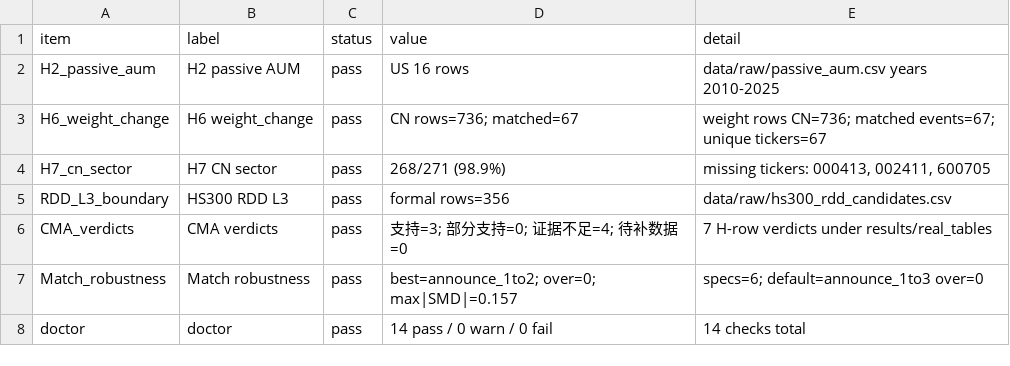
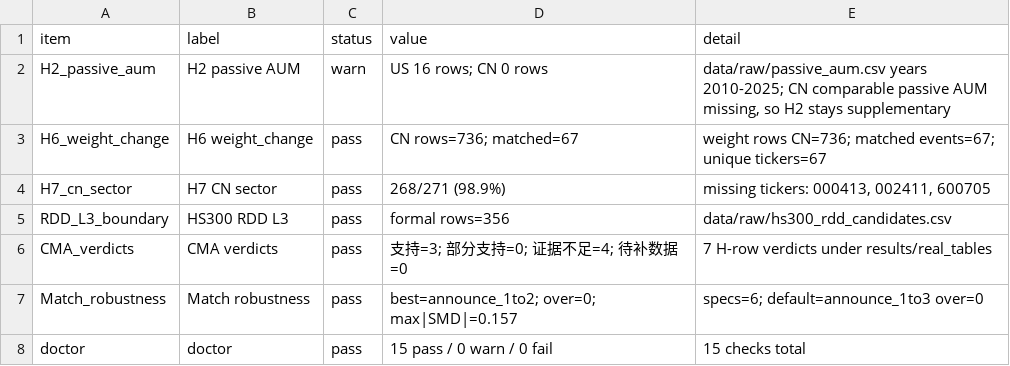
Before and after one commit to Leonard-Don/index-inclusion-research, a CSV file: results/real_tables/evidence_refresh_manifest.csv, drawn as a sheet.

```diff
--- a/results/real_tables/evidence_refresh_manifest.csv
+++ b/results/real_tables/evidence_refresh_manifest.csv
@@ -1,3 +1,3 @@
 item,label,status,value,detail
-H2_passive_aum,H2 passive AUM,pass,US 16 rows,data/raw/passive_aum.csv years 2010-2025
+H2_passive_aum,H2 passive AUM,warn,US 16 rows; CN 0 rows,"data/raw/passive_aum.csv years 2010-2025; CN comparable passive AUM missing, so H2 stays supplementary"
 H6_weight_change,H6 weight_change,pass,CN rows=736; matched=67,weight rows CN=736; matched events=67; unique tickers=67
@@ -7,2 +7,2 @@ CMA_verdicts,CMA verdicts,pass,支持=3; 部分支持=0; 证据不足=4; 待补
 Match_robustness,Match robustness,pass,best=announce_1to2; over=0; max|SMD|=0.157,specs=6; default=announce_1to3 over=0
-doctor,doctor,pass,14 pass / 0 warn / 0 fail,14 checks total
+doctor,doctor,pass,15 pass / 0 warn / 0 fail,15 checks total
```
Also changed, not shown: results/real_tables/cma_hypothesis_verdicts.csv, results/real_tables/cma_hypothesis_verdicts.previous.csv, 24 other files.
